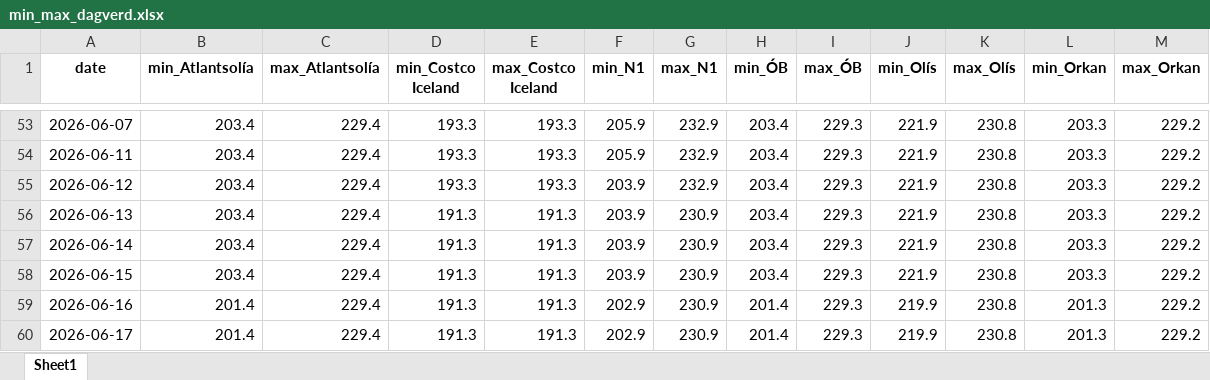
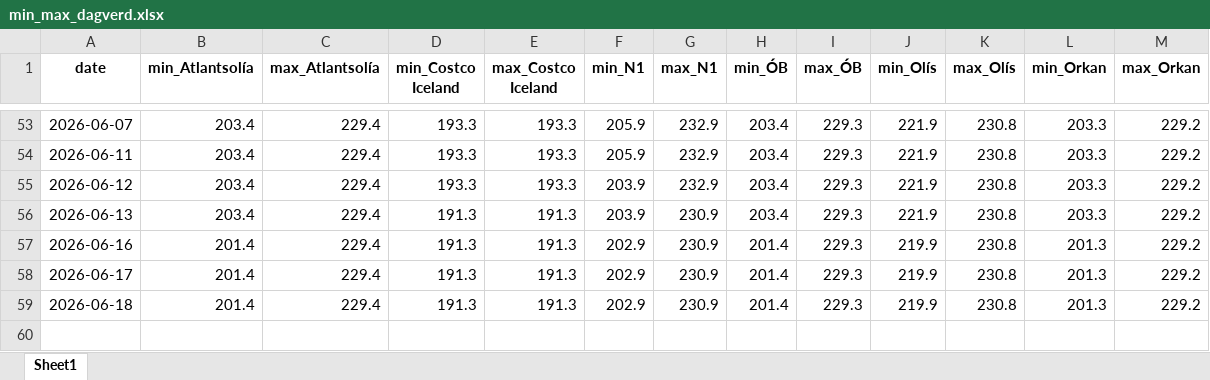
Before and after one commit to asi-hag/gasverkefni, an Excel workbook: min_max_dagverd.xlsx, sheet Sheet1, drawn as a sheet; only a part is shown, gaps mark what is left out; values as stored, in another font and other column widths than the file's, no borders; removed rows and columns are numbered as before the commit, all else as after; the diff names each change by its address in the sheet, - before the commit and + after, or states it on an @@ line.

```diff
--- a/min_max_dagverd.xlsx (sheet Sheet1)
+++ b/min_max_dagverd.xlsx (sheet Sheet1)
-row 57: 2026-06-14 | 203.4 | 229.4 | 191.3 | 191.3 | 203.9 | 230.9 | 203.4 | 229.3 | 221.9 | 230.8 | 203.3 | 229.2
-row 58: 2026-06-15 | 203.4 | 229.4 | 191.3 | 191.3 | 203.9 | 230.9 | 203.4 | 229.3 | 221.9 | 230.8 | 203.3 | 229.2
+row 59: 2026-06-18 | 201.4 | 229.4 | 191.3 | 191.3 | 202.9 | 230.9 | 201.4 | 229.3 | 219.9 | 230.8 | 201.3 | 229.2
```
Also changed, not shown: vikur_fra_2017.xlsx.
